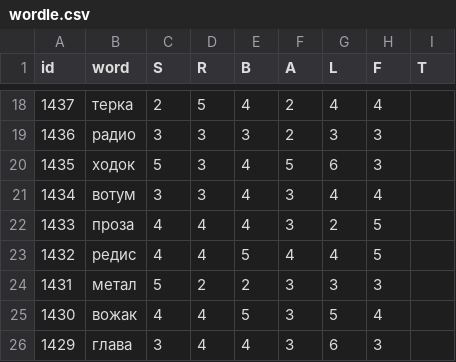
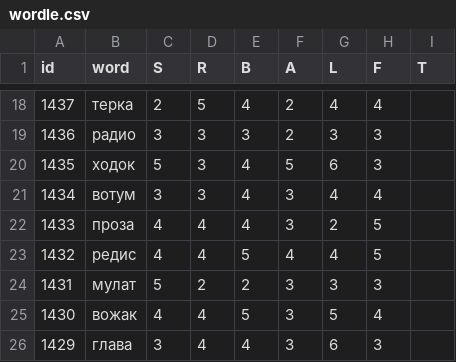
Before and after one commit to 1209090/wordle, a CSV file: wordle.csv, drawn as a sheet; only a part is shown, gaps mark what is left out.

Commit message:
Fix мулат

```diff
--- a/wordle.csv
+++ b/wordle.csv
@@ -23,3 +23,3 @@ id,word,S,R,B,A,L,F,T
 1432,редис,4,4,5,4,4,5,
-1431,метал,5,2,2,3,3,3,
+1431,мулат,5,2,2,3,3,3,
 1430,вожак,4,4,5,3,5,4,
```
